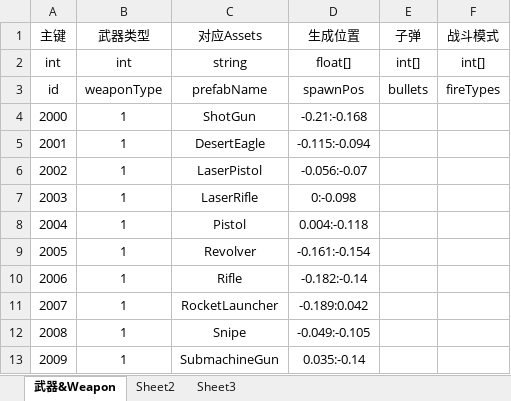
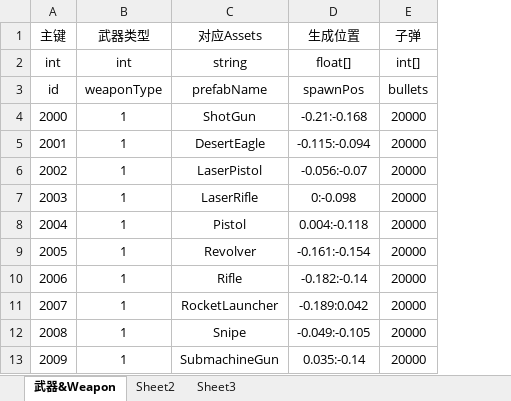
Before and after one commit to Excalibur-109/SurvivalShooter, an Excel workbook: GameAssets/Tables/develop/Weapon.xlsx, sheet 武器&Weapon, drawn as a sheet; values as stored, in another font and other column widths than the file's, no borders; the diff names each change by its address in the sheet, - before the commit and + after, or states it on an @@ line.

```diff
--- a/GameAssets/Tables/develop/Weapon.xlsx (sheet 武器&Weapon)
+++ b/GameAssets/Tables/develop/Weapon.xlsx (sheet 武器&Weapon)
-column F (战斗模式), rows 2-3: int[] | fireTypes
-E4:E13 (子弹): (empty)
+E4:E13 (子弹): 20000
```
Also changed, not shown: GameAssets/Tables/develop/Bullet.xlsx, GameAssets/Tables/develop/Combat.xlsx, 11 other files.
